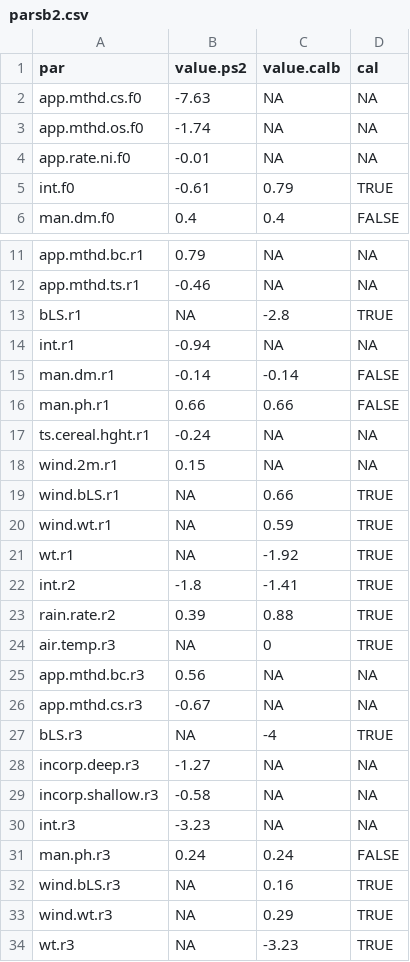
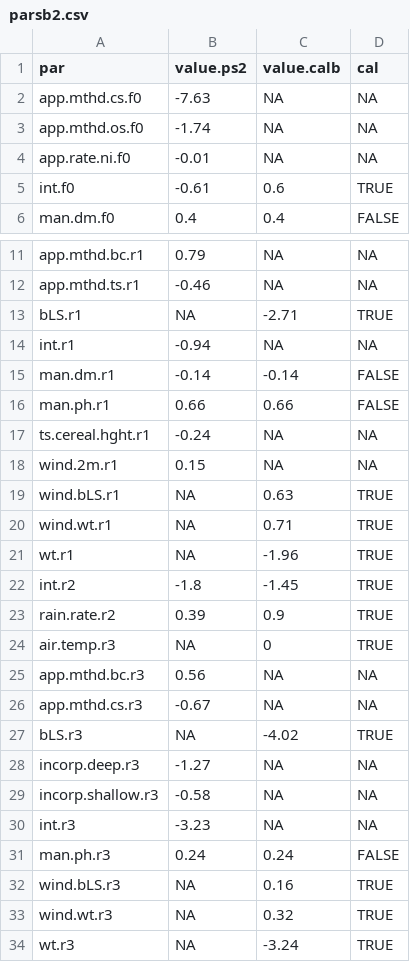
Before and after one commit to AU-BCE-EE/Hafner-2023-bls-wt-comp, a CSV file: output/parsb2.csv, drawn as a sheet; only a part is shown, gaps mark what is left out.

```diff
--- a/output/parsb2.csv
+++ b/output/parsb2.csv
@@ -4,3 +4,3 @@
 "app.rate.ni.f0",-0.01,NA,NA
-"int.f0",-0.61,0.79,TRUE
+"int.f0",-0.61,0.6,TRUE
 "man.dm.f0",0.4,0.4,FALSE
@@ -12,3 +12,3 @@
 "app.mthd.ts.r1",-0.46,NA,NA
-"bLS.r1",NA,-2.8,TRUE
+"bLS.r1",NA,-2.71,TRUE
 "int.r1",-0.94,NA,NA
@@ -18,7 +18,7 @@
 "wind.2m.r1",0.15,NA,NA
-"wind.bLS.r1",NA,0.66,TRUE
-"wind.wt.r1",NA,0.59,TRUE
-"wt.r1",NA,-1.92,TRUE
-"int.r2",-1.8,-1.41,TRUE
-"rain.rate.r2",0.39,0.88,TRUE
+"wind.bLS.r1",NA,0.63,TRUE
+"wind.wt.r1",NA,0.71,TRUE
+"wt.r1",NA,-1.96,TRUE
+"int.r2",-1.8,-1.45,TRUE
+"rain.rate.r2",0.39,0.9,TRUE
 "air.temp.r3",NA,0,TRUE
@@ -26,3 +26,3 @@
 "app.mthd.cs.r3",-0.67,NA,NA
-"bLS.r3",NA,-4,TRUE
+"bLS.r3",NA,-4.02,TRUE
 "incorp.deep.r3",-1.27,NA,NA
@@ -32,3 +32,3 @@
 "wind.bLS.r3",NA,0.16,TRUE
-"wind.wt.r3",NA,0.29,TRUE
-"wt.r3",NA,-3.23,TRUE
+"wind.wt.r3",NA,0.32,TRUE
+"wt.r3",NA,-3.24,TRUE
```
Also changed, not shown: output/bootsumm.csv, output/parsa.csv, 50 other files.
